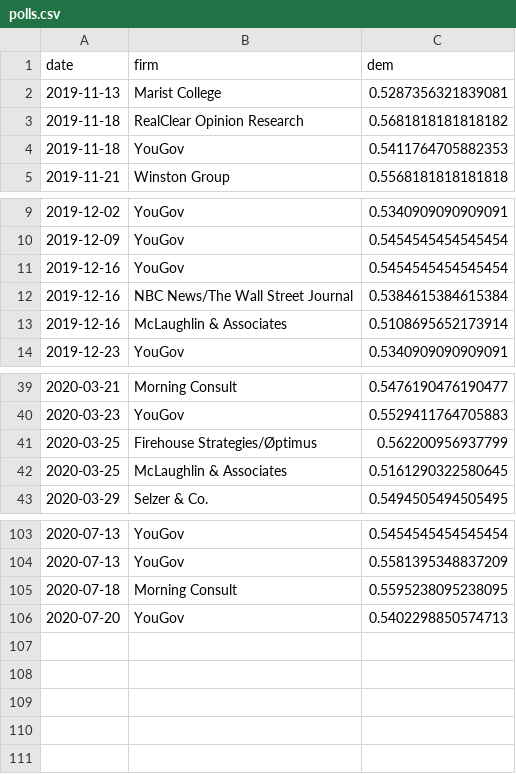
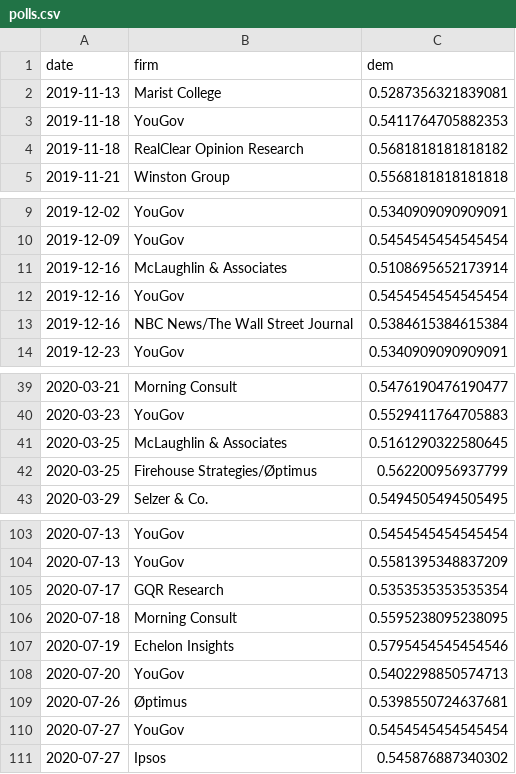
Before and after one commit to CoryMcCartan/us-house-20, a CSV file: docs/polls.csv, drawn as a sheet; only a part is shown, gaps mark what is left out; the diff covers the shown part only.

```diff
--- a/docs/polls.csv
+++ b/docs/polls.csv
@@ -2,4 +2,4 @@ date,firm,dem
 2019-11-13,Marist College,0.5287356321839081
+2019-11-18,YouGov,0.5411764705882353
 2019-11-18,RealClear Opinion Research,0.5681818181818182
-2019-11-18,YouGov,0.5411764705882353
 2019-11-21,Winston Group,0.5568181818181818
@@ -10,5 +10,5 @@ date,firm,dem
 2019-12-09,YouGov,0.5454545454545454
+2019-12-16,McLaughlin & Associates,0.5108695652173914
 2019-12-16,YouGov,0.5454545454545454
 2019-12-16,NBC News/The Wall Street Journal,0.5384615384615384
-2019-12-16,McLaughlin & Associates,0.5108695652173914
 2019-12-23,YouGov,0.5340909090909091
@@ -40,4 +40,4 @@ date,firm,dem
 2020-03-23,YouGov,0.5529411764705883
+2020-03-25,McLaughlin & Associates,0.5161290322580645
 2020-03-25,Firehouse Strategies/Øptimus,0.562200956937799
-2020-03-25,McLaughlin & Associates,0.5161290322580645
 2020-03-29,Selzer & Co.,0.5494505494505495
@@ -104,3 +104,8 @@ date,firm,dem
 2020-07-13,YouGov,0.5581395348837209
+2020-07-17,GQR Research,0.5353535353535354
 2020-07-18,Morning Consult,0.5595238095238095
+2020-07-19,Echelon Insights,0.5795454545454546
 2020-07-20,YouGov,0.5402298850574713
+2020-07-26,Øptimus,0.5398550724637681
+2020-07-27,YouGov,0.5454545454545454
+2020-07-27,Ipsos,0.545876887340302
```
Also changed, not shown: 2 moved rows elsewhere in this file, data/current_polls.csv, docs/history.csv, 1 other file.
